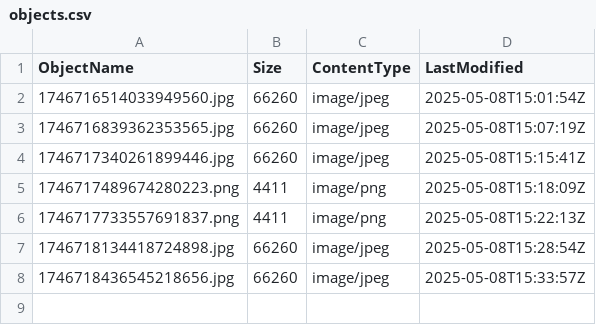
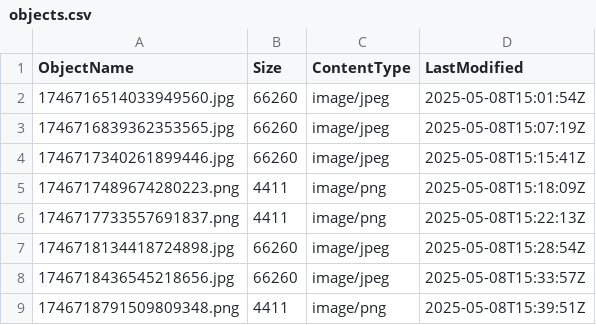
Before and after one commit to ebairamo/1337b04rd, a CSV file: s3-data/posts/objects.csv, drawn as a sheet; the diff names each change by its address in the sheet, - before the commit and + after, or states it on an @@ line.

```diff
--- a/s3-data/posts/objects.csv
+++ b/s3-data/posts/objects.csv
+row 9: 1746718791509809348.png | 4411 | image/png | 2025-05-08T15:39:51Z
```
Also changed, not shown: 3 other files.
